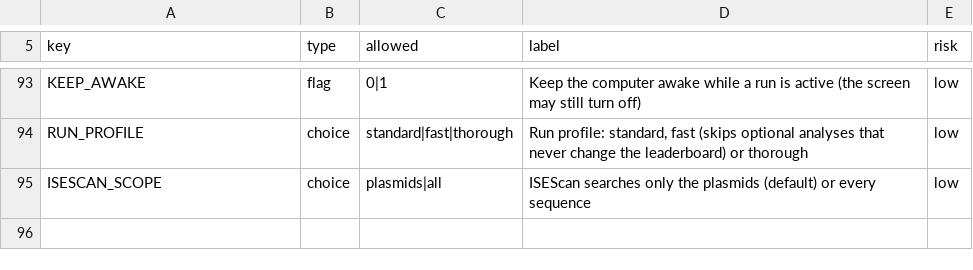
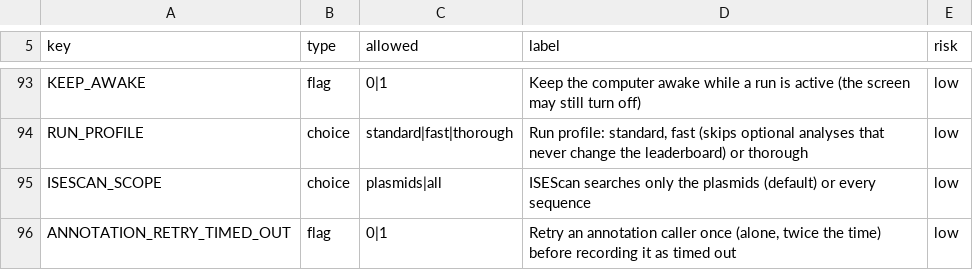
Before and after one commit to ubeffiong/plasbench, a TSV file: config/ai_settable.tsv, drawn as a sheet; only a part is shown, gaps mark what is left out; the diff names each change by its address in the sheet, - before the commit and + after, or states it on an @@ line.

Commit message:
Annotation: fair time limits (scaled by caller contention) and one retry alone before timed_out

```diff
--- a/config/ai_settable.tsv
+++ b/config/ai_settable.tsv
+row 96: ANNOTATION_RETRY_TIMED_OUT | flag | 0|1 | Retry an annotation caller once (alone, twice the time) before recording it as timed out | low
```
Also changed, not shown: 6 other files.
